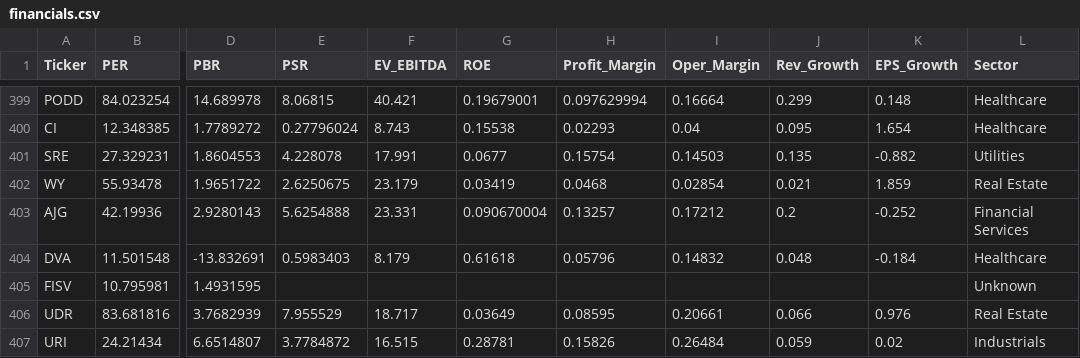
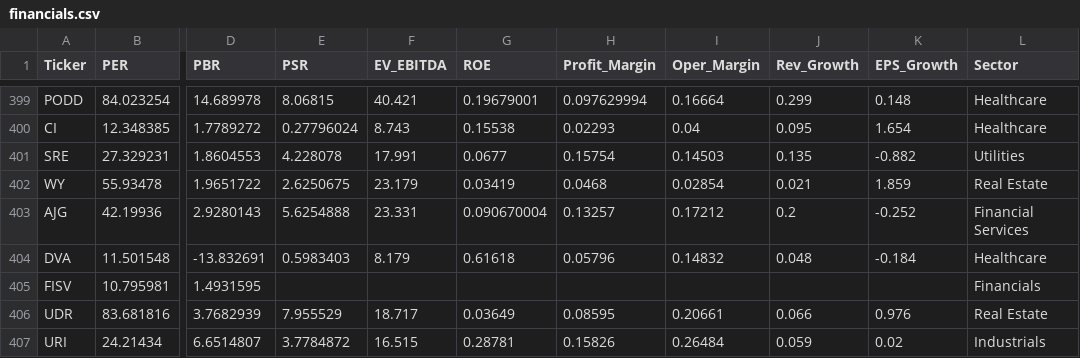
Before and after one commit to parksh9886/naspick, a CSV file: data/financials.csv, drawn as a sheet; only a part is shown, gaps mark what is left out; the diff names each change by its address in the sheet, - before the commit and + after, or states it on an @@ line.

Commit message:
fix: FISV sector to Financials, fix English page Similar button scope issue

```diff
--- a/data/financials.csv
+++ b/data/financials.csv
-L405 (Sector): Unknown
+L405 (Sector): Financials
```
Also changed, not shown: 4 other files.
